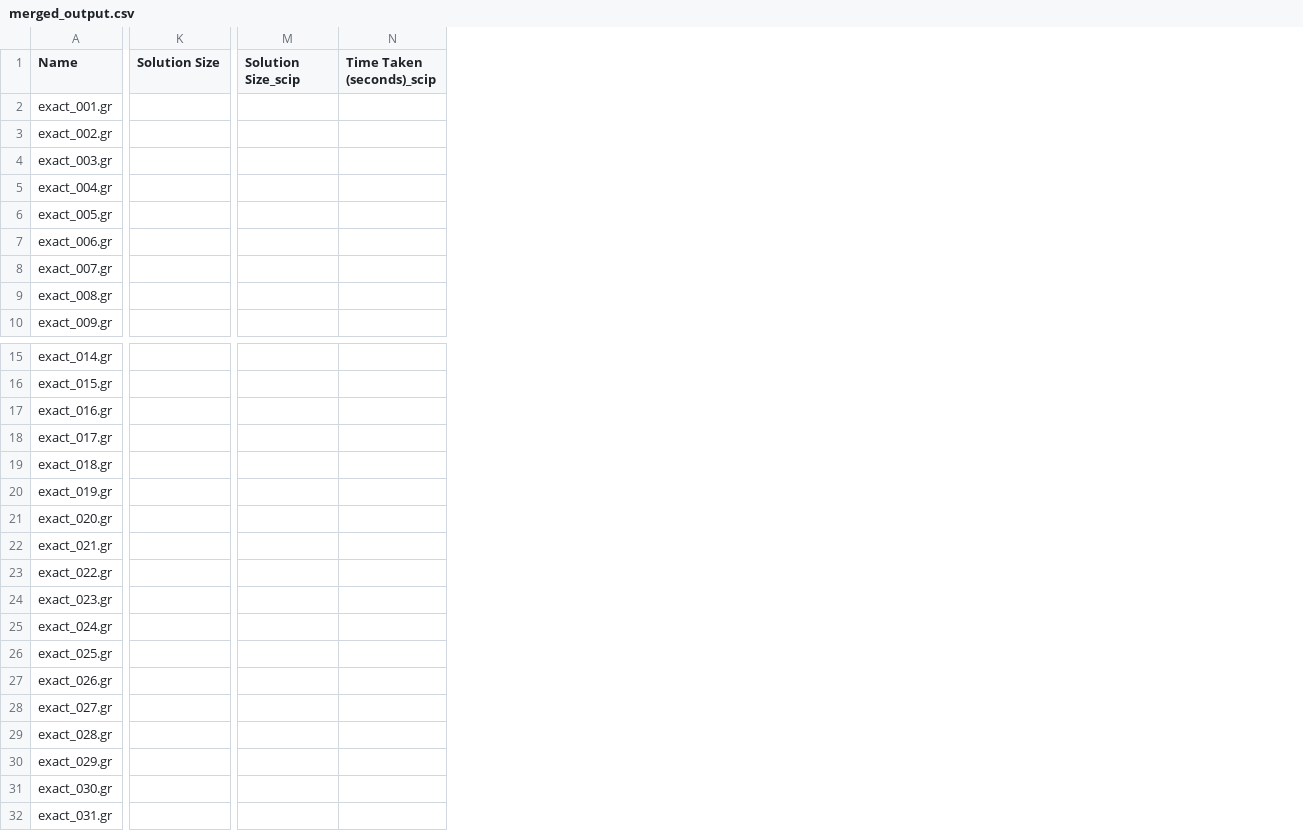
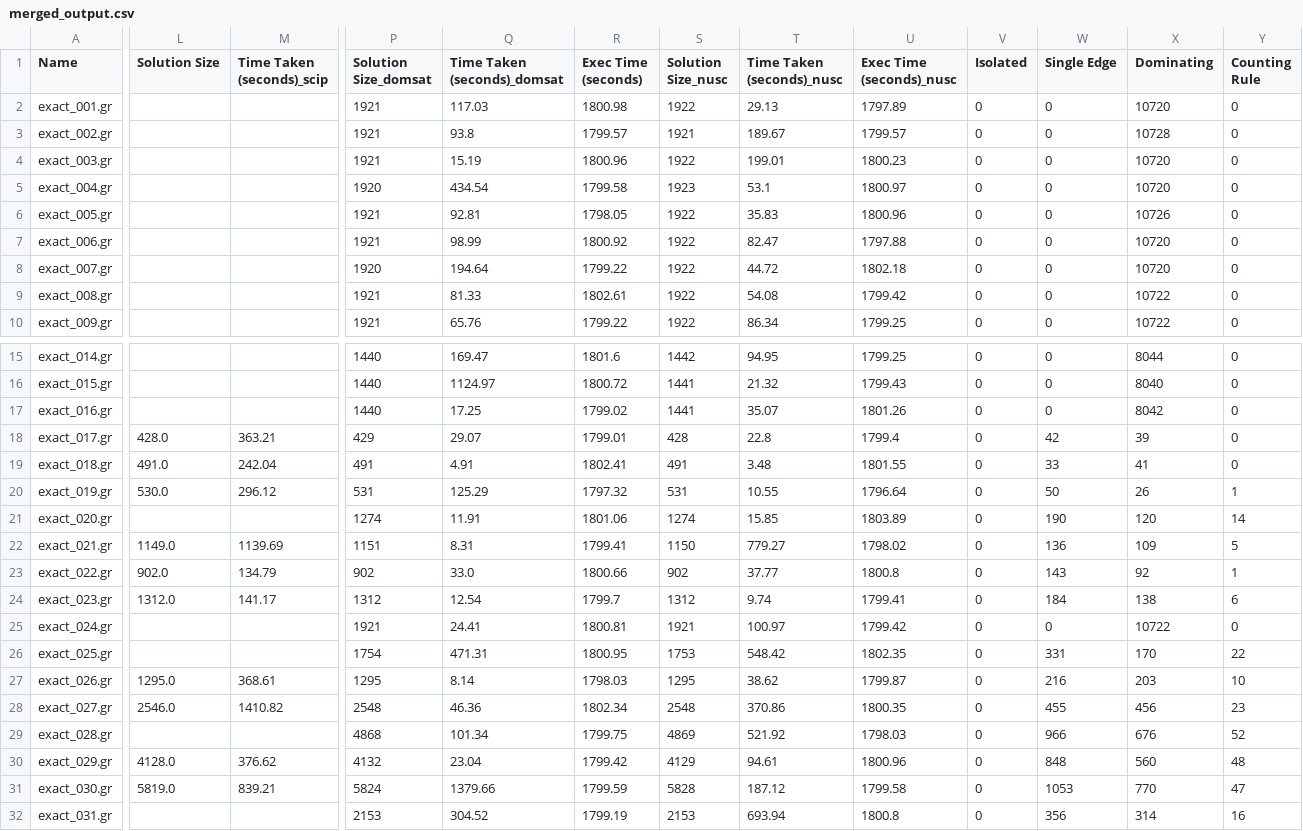
Before and after one commit to MarlonDittes/DominatingSets, a CSV file: results/ds_exact/merged_output.csv, drawn as a sheet; only a part is shown, gaps mark what is left out; removed rows and columns are numbered as before the commit, all else as after; the diff covers the shown part only; the diff names each change by its address in the sheet, - before the commit and + after, or states it on an @@ line.

Commit message:
ADD: new counting rule reduction + added more results of ds_exact_50

```diff
--- a/results/ds_exact/merged_output.csv
+++ b/results/ds_exact/merged_output.csv
-column K (Solution Size), empty
+column P (Solution Size_domsat), rows 2-10: 1921 | 1921 | 1921 | 1920 | 1921 | 1921 | 1920 | 1921 | 1921; rows 15-32: 1440 | 1440 | 1440 | 429 | 491 | 531 | 1274 | 1151 | 902 | 1312 | 1921 | 1754 | 1295 | 2548 | 4868 | 4132 | 5824 | 2153
+column Q (Time Taken (seconds)_domsat), rows 2-10: 117.03 | 93.8 | 15.19 | 434.54 | 92.81 | 98.99 | 194.64 | 81.33 | 65.76; rows 15-32: 169.47 | 1124.97 | 17.25 | 29.07 | 4.91 | 125.29 | 11.91 | 8.31 | 33.0 | 12.54 | 24.41 | 471.31 | 8.14 | 46.36 | 101.34 | 23.04 | 1379.66 | 304.52
+column R (Exec Time (seconds)), rows 2-10: 1800.98 | 1799.57 | 1800.96 | 1799.58 | 1798.05 | 1800.92 | 1799.22 | 1802.61 | 1799.22; rows 15-32: 1801.6 | 1800.72 | 1799.02 | 1799.01 | 1802.41 | 1797.32 | 1801.06 | 1799.41 | 1800.66 | 1799.7 | 1800.81 | 1800.95 | 1798.03 | 1802.34 | 1799.75 | 1799.42 | 1799.59 | 1799.19
+column S (Solution Size_nusc), rows 2-10: 1922 | 1921 | 1922 | 1923 | 1922 | 1922 | 1922 | 1922 | 1922; rows 15-32: 1442 | 1441 | 1441 | 428 | 491 | 531 | 1274 | 1150 | 902 | 1312 | 1921 | 1753 | 1295 | 2548 | 4869 | 4129 | 5828 | 2153
+column T (Time Taken (seconds)_nusc), rows 2-10: 29.13 | 189.67 | 199.01 | 53.1 | 35.83 | 82.47 | 44.72 | 54.08 | 86.34; rows 15-32: 94.95 | 21.32 | 35.07 | 22.8 | 3.48 | 10.55 | 15.85 | 779.27 | 37.77 | 9.74 | 100.97 | 548.42 | 38.62 | 370.86 | 521.92 | 94.61 | 187.12 | 693.94
+column U (Exec Time (seconds)_nusc), rows 2-10: 1797.89 | 1799.57 | 1800.23 | 1800.97 | 1800.96 | 1797.88 | 1802.18 | 1799.42 | 1799.25; rows 15-32: 1799.25 | 1799.43 | 1801.26 | 1799.4 | 1801.55 | 1796.64 | 1803.89 | 1798.02 | 1800.8 | 1799.41 | 1799.42 | 1802.35 | 1799.87 | 1800.35 | 1798.03 | 1800.96 | 1799.58 | 1800.8
+column V (Isolated), rows 2-10: all 0; rows 15-32: all 0
+column W (Single Edge), rows 2-10: all 0; rows 15-32: 0 | 0 | 0 | 42 | 33 | 50 | 190 | 136 | 143 | 184 | 0 | 331 | 216 | 455 | 966 | 848 | 1053 | 356
+column X (Dominating), rows 2-10: 10720 | 10728 | 10720 | 10720 | 10726 | 10720 | 10720 | 10722 | 10722; rows 15-32: 8044 | 8040 | 8042 | 39 | 41 | 26 | 120 | 109 | 92 | 138 | 10722 | 170 | 203 | 456 | 676 | 560 | 770 | 314
+column Y (Counting Rule), rows 2-10: all 0; rows 15-32: 0 | 0 | 0 | 0 | 0 | 1 | 14 | 5 | 1 | 6 | 0 | 22 | 10 | 23 | 52 | 48 | 47 | 16
-L1: Solution Size_scip
+L1: Solution Size
-L18 (Solution Size): (empty)
+L18 (Solution Size): 428.0
-M18 (Time Taken (seconds)_scip): (empty)
+M18 (Time Taken (seconds)_scip): 363.21
-L19 (Solution Size): (empty)
+L19 (Solution Size): 491.0
-M19 (Time Taken (seconds)_scip): (empty)
+M19 (Time Taken (seconds)_scip): 242.04
-L20 (Solution Size): (empty)
+L20 (Solution Size): 530.0
-M20 (Time Taken (seconds)_scip): (empty)
+M20 (Time Taken (seconds)_scip): 296.12
-L22 (Solution Size): (empty)
+L22 (Solution Size): 1149.0
-M22 (Time Taken (seconds)_scip): (empty)
+M22 (Time Taken (seconds)_scip): 1139.69
-L23 (Solution Size): (empty)
+L23 (Solution Size): 902.0
-M23 (Time Taken (seconds)_scip): (empty)
+M23 (Time Taken (seconds)_scip): 134.79
-L24 (Solution Size): (empty)
+L24 (Solution Size): 1312.0
-M24 (Time Taken (seconds)_scip): (empty)
+M24 (Time Taken (seconds)_scip): 141.17
-L27 (Solution Size): (empty)
+L27 (Solution Size): 1295.0
-M27 (Time Taken (seconds)_scip): (empty)
+M27 (Time Taken (seconds)_scip): 368.61
-L28 (Solution Size): (empty)
+L28 (Solution Size): 2546.0
-M28 (Time Taken (seconds)_scip): (empty)
+M28 (Time Taken (seconds)_scip): 1410.82
-L30 (Solution Size): (empty)
+L30 (Solution Size): 4128.0
-M30 (Time Taken (seconds)_scip): (empty)
+M30 (Time Taken (seconds)_scip): 376.62
-L31 (Solution Size): (empty)
+L31 (Solution Size): 5819.0
-M31 (Time Taken (seconds)_scip): (empty)
+M31 (Time Taken (seconds)_scip): 839.21
```
Also changed, not shown: 9 edited cells elsewhere in this file, 4 other files.
